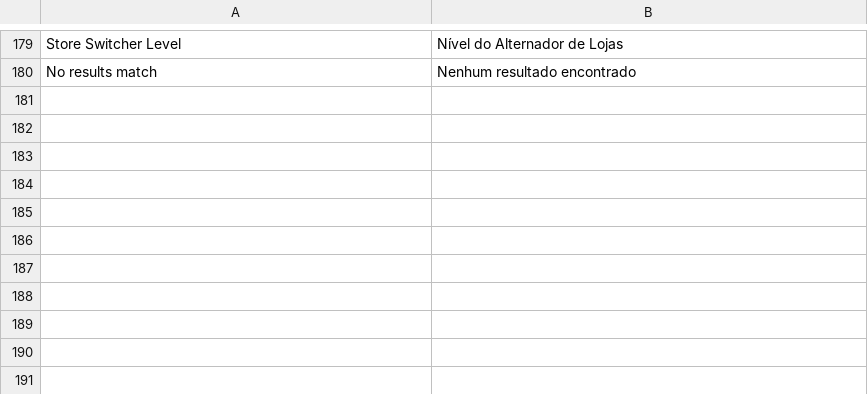
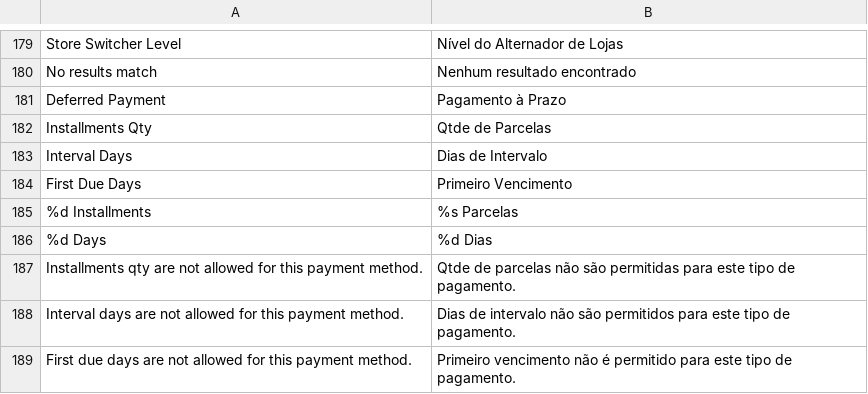
Before and after one commit to gamuzatech/tolucastore-openmage, a CSV file: app/locale/pt_BR/Gamuza_Basic.csv, drawn as a sheet; only a part is shown, gaps mark what is left out; the diff names each change by its address in the sheet, - before the commit and + after, or states it on an @@ line.

Commit message:
Atualizado modulo Gamuza_Basic: adicionado metodo de pagamento a prazo

```diff
--- a/app/locale/pt_BR/Gamuza_Basic.csv
+++ b/app/locale/pt_BR/Gamuza_Basic.csv
+row 181: Deferred Payment | Pagamento à Prazo
+row 182: Installments Qty | Qtde de Parcelas
+row 183: Interval Days | Dias de Intervalo
+row 184: First Due Days | Primeiro Vencimento
+row 185: %d Installments | %s Parcelas
+row 186: %d Days | %d Dias
+row 187: Installments qty are not allowed for this payment method. | Qtde de parcelas não são permitidas para este tipo de pagamento.
+row 188: Interval days are not allowed for this payment method. | Dias de intervalo não são permitidos para este tipo de pagamento.
+row 189: First due days are not allowed for this payment method. | Primeiro vencimento não é permitido para este tipo de pagamento.
```
Also changed, not shown: 13 other files.
